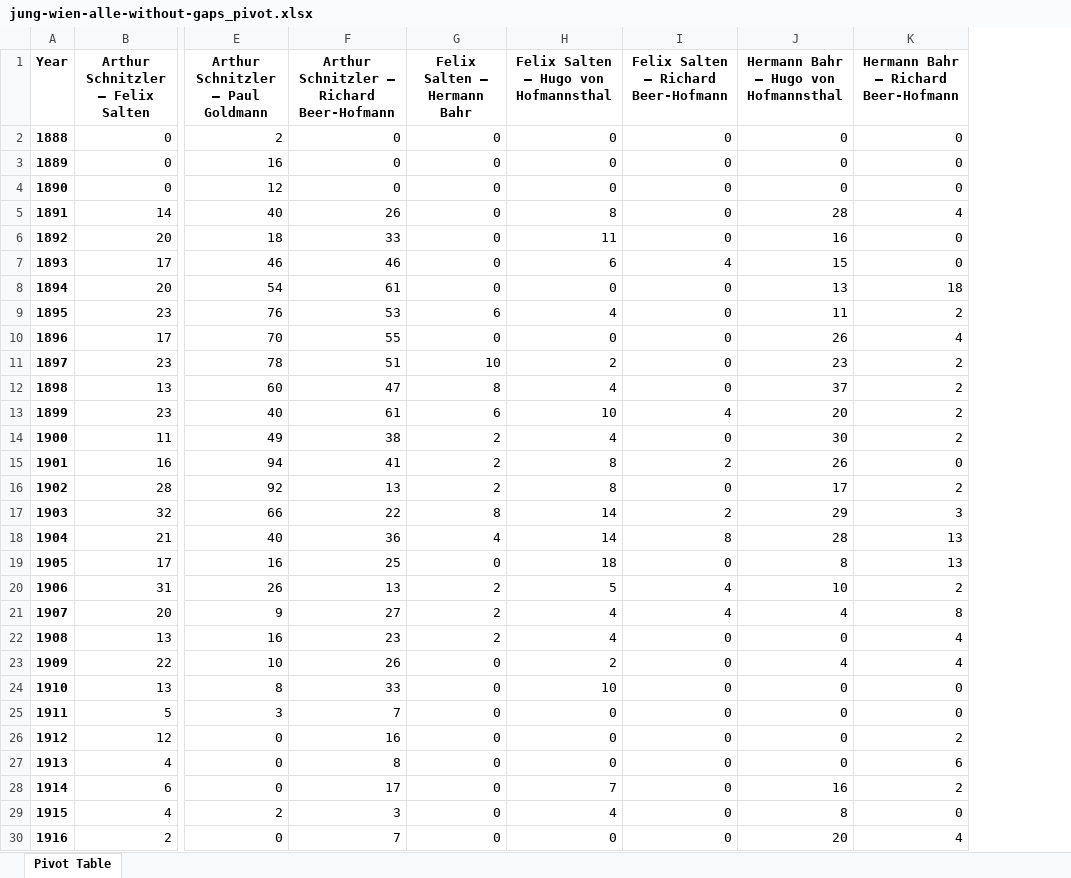
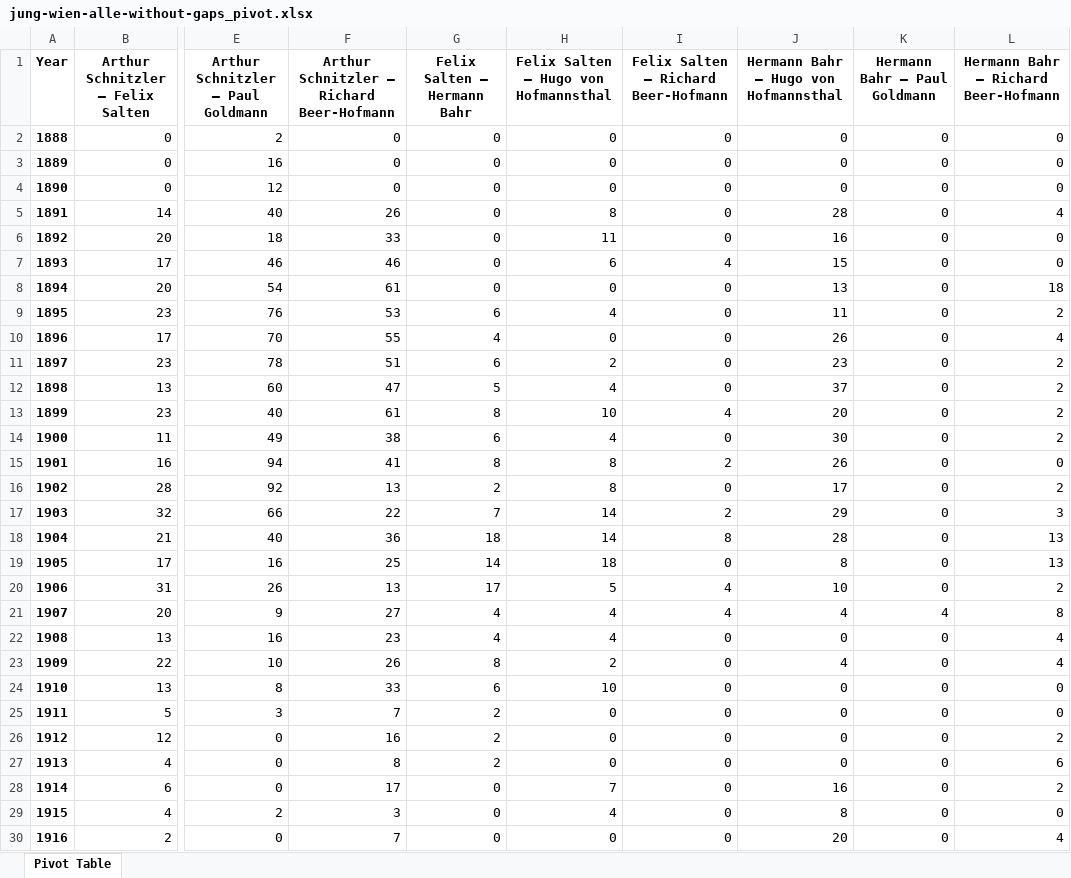
Before and after one commit to arthur-schnitzler/schnitzler-briefe-charts, an Excel workbook: netzwerke/jung-wien-exp/pivot-tables/jung-wien-alle-without-gaps_pivot.xlsx, sheet Pivot Table, drawn as a sheet; only a part is shown, gaps mark what is left out; values as stored, in another font and other column widths than the file's, no borders; the diff covers the shown part only; the diff names each change by its address in the sheet, - before the commit and + after, or states it on an @@ line.

Commit message:
update mit bahr an salten und umgekehrt

```diff
--- a/netzwerke/jung-wien-exp/pivot-tables/jung-wien-alle-without-gaps_pivot.xlsx (sheet Pivot Table)
+++ b/netzwerke/jung-wien-exp/pivot-tables/jung-wien-alle-without-gaps_pivot.xlsx (sheet Pivot Table)
+column K (Hermann Bahr – Paul Goldmann), rows 2-30: 0 | 0 | 0 | 0 | 0 | 0 | 0 | 0 | 0 | 0 | 0 | 0 | 0 | 0 | 0 | 0 | 0 | 0 | 0 | 4 | 0 | 0 | 0 | 0 | 0 | 0 | 0 | 0 | 0
-G10 (Felix Salten – Hermann Bahr): 0
+G10 (Felix Salten – Hermann Bahr): 4
-G11 (Felix Salten – Hermann Bahr): 10
+G11 (Felix Salten – Hermann Bahr): 6
-G12 (Felix Salten – Hermann Bahr): 8
+G12 (Felix Salten – Hermann Bahr): 5
-G13 (Felix Salten – Hermann Bahr): 6
+G13 (Felix Salten – Hermann Bahr): 8
-G14 (Felix Salten – Hermann Bahr): 2
+G14 (Felix Salten – Hermann Bahr): 6
-G15 (Felix Salten – Hermann Bahr): 2
+G15 (Felix Salten – Hermann Bahr): 8
-G17 (Felix Salten – Hermann Bahr): 8
+G17 (Felix Salten – Hermann Bahr): 7
-G18 (Felix Salten – Hermann Bahr): 4
+G18 (Felix Salten – Hermann Bahr): 18
-G19 (Felix Salten – Hermann Bahr): 0
+G19 (Felix Salten – Hermann Bahr): 14
-G20 (Felix Salten – Hermann Bahr): 2
+G20 (Felix Salten – Hermann Bahr): 17
-G21:G22 (Felix Salten – Hermann Bahr): 2
+G21:G22 (Felix Salten – Hermann Bahr): 4
-G23 (Felix Salten – Hermann Bahr): 0
+G23 (Felix Salten – Hermann Bahr): 8
-G24 (Felix Salten – Hermann Bahr): 0
+G24 (Felix Salten – Hermann Bahr): 6
-G25:G27 (Felix Salten – Hermann Bahr): 0
+G25:G27 (Felix Salten – Hermann Bahr): 2
```
Also changed, not shown: 4 edited cells elsewhere in this sheet, netzwerke/jung-wien-exp/pivot-tables/jung-wien-ist-alle_pivot.xlsx, 3 other files.
